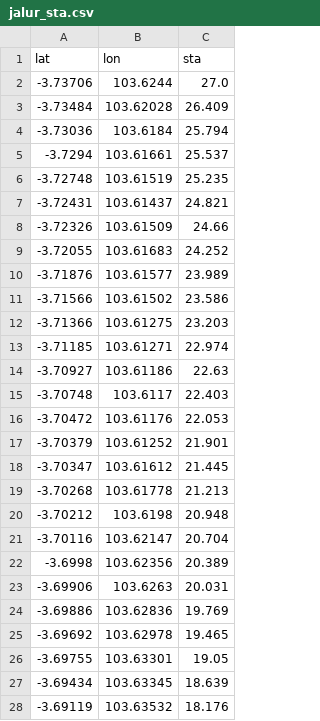
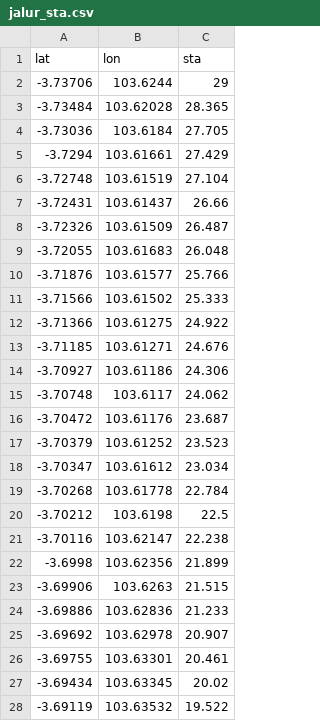
Before and after one commit to ciptaprima108-oss/alr-peta, a CSV file: data/jalur_sta.csv, drawn as a sheet; only a part is shown; the diff covers the shown part only.

```diff
--- a/data/jalur_sta.csv
+++ b/data/jalur_sta.csv
@@ -1,28 +1,28 @@
 lat,lon,sta
--3.73706,103.6244,27.0
--3.73484,103.62028,26.409
--3.73036,103.6184,25.794
--3.7294,103.61661,25.537
--3.72748,103.61519,25.235
--3.72431,103.61437,24.821
--3.72326,103.61509,24.66
--3.72055,103.61683,24.252
--3.71876,103.61577,23.989
--3.71566,103.61502,23.586
--3.71366,103.61275,23.203
--3.71185,103.61271,22.974
--3.70927,103.61186,22.63
--3.70748,103.6117,22.403
--3.70472,103.61176,22.053
--3.70379,103.61252,21.901
--3.70347,103.61612,21.445
--3.70268,103.61778,21.213
--3.70212,103.6198,20.948
--3.70116,103.62147,20.704
--3.6998,103.62356,20.389
--3.69906,103.6263,20.031
--3.69886,103.62836,19.769
--3.69692,103.62978,19.465
--3.69755,103.63301,19.05
--3.69434,103.63345,18.639
--3.69119,103.63532,18.176
+-3.73706,103.6244,29
+-3.73484,103.62028,28.365
+-3.73036,103.6184,27.705
+-3.7294,103.61661,27.429
+-3.72748,103.61519,27.104
+-3.72431,103.61437,26.66
+-3.72326,103.61509,26.487
+-3.72055,103.61683,26.048
+-3.71876,103.61577,25.766
+-3.71566,103.61502,25.333
+-3.71366,103.61275,24.922
+-3.71185,103.61271,24.676
+-3.70927,103.61186,24.306
+-3.70748,103.6117,24.062
+-3.70472,103.61176,23.687
+-3.70379,103.61252,23.523
+-3.70347,103.61612,23.034
+-3.70268,103.61778,22.784
+-3.70212,103.6198,22.5
+-3.70116,103.62147,22.238
+-3.6998,103.62356,21.899
+-3.69906,103.6263,21.515
+-3.69886,103.62836,21.233
+-3.69692,103.62978,20.907
+-3.69755,103.63301,20.461
+-3.69434,103.63345,20.02
+-3.69119,103.63532,19.522
```
Also changed, not shown: 58 edited cells elsewhere in this file, 8 other files.
